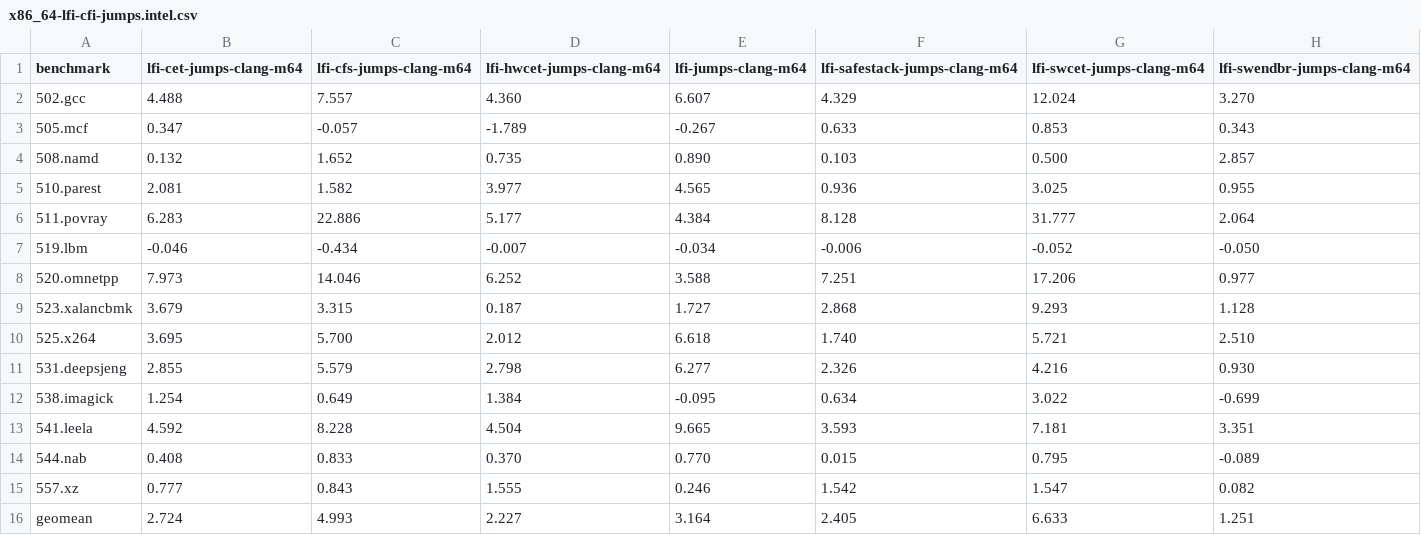
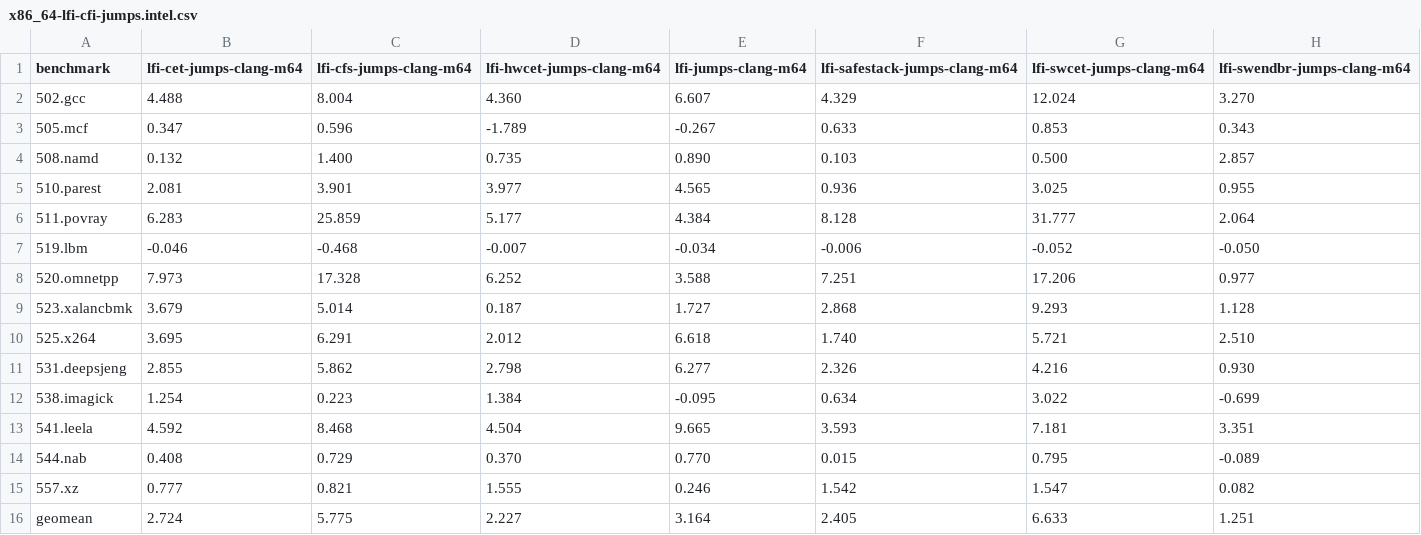
Before and after one commit to lfi-project/lfi-bench, a CSV file: spec2017/x86_64-lfi-cfi-jumps.intel.csv, drawn as a sheet.

```diff
--- a/spec2017/x86_64-lfi-cfi-jumps.intel.csv
+++ b/spec2017/x86_64-lfi-cfi-jumps.intel.csv
@@ -1,16 +1,16 @@
 benchmark,lfi-cet-jumps-clang-m64,lfi-cfs-jumps-clang-m64,lfi-hwcet-jumps-clang-m64,lfi-jumps-clang-m64,lfi-safestack-jumps-clang-m64,lfi-swcet-jumps-clang-m64,lfi-swendbr-jumps-clang-m64
-502.gcc,4.488,7.557,4.360,6.607,4.329,12.024,3.270
-505.mcf,0.347,-0.057,-1.789,-0.267,0.633,0.853,0.343
-508.namd,0.132,1.652,0.735,0.890,0.103,0.500,2.857
-510.parest,2.081,1.582,3.977,4.565,0.936,3.025,0.955
-511.povray,6.283,22.886,5.177,4.384,8.128,31.777,2.064
-519.lbm,-0.046,-0.434,-0.007,-0.034,-0.006,-0.052,-0.050
-520.omnetpp,7.973,14.046,6.252,3.588,7.251,17.206,0.977
-523.xalancbmk,3.679,3.315,0.187,1.727,2.868,9.293,1.128
-525.x264,3.695,5.700,2.012,6.618,1.740,5.721,2.510
-531.deepsjeng,2.855,5.579,2.798,6.277,2.326,4.216,0.930
-538.imagick,1.254,0.649,1.384,-0.095,0.634,3.022,-0.699
-541.leela,4.592,8.228,4.504,9.665,3.593,7.181,3.351
-544.nab,0.408,0.833,0.370,0.770,0.015,0.795,-0.089
-557.xz,0.777,0.843,1.555,0.246,1.542,1.547,0.082
-geomean,2.724,4.993,2.227,3.164,2.405,6.633,1.251
+502.gcc,4.488,8.004,4.360,6.607,4.329,12.024,3.270
+505.mcf,0.347,0.596,-1.789,-0.267,0.633,0.853,0.343
+508.namd,0.132,1.400,0.735,0.890,0.103,0.500,2.857
+510.parest,2.081,3.901,3.977,4.565,0.936,3.025,0.955
+511.povray,6.283,25.859,5.177,4.384,8.128,31.777,2.064
+519.lbm,-0.046,-0.468,-0.007,-0.034,-0.006,-0.052,-0.050
+520.omnetpp,7.973,17.328,6.252,3.588,7.251,17.206,0.977
+523.xalancbmk,3.679,5.014,0.187,1.727,2.868,9.293,1.128
+525.x264,3.695,6.291,2.012,6.618,1.740,5.721,2.510
+531.deepsjeng,2.855,5.862,2.798,6.277,2.326,4.216,0.930
+538.imagick,1.254,0.223,1.384,-0.095,0.634,3.022,-0.699
+541.leela,4.592,8.468,4.504,9.665,3.593,7.181,3.351
+544.nab,0.408,0.729,0.370,0.770,0.015,0.795,-0.089
+557.xz,0.777,0.821,1.555,0.246,1.542,1.547,0.082
+geomean,2.724,5.775,2.227,3.164,2.405,6.633,1.251
```
Also changed, not shown: spec2017/x86_64-lfi-cfi-jumps.amd.csv, spec2017/x86_64-lfi-cfi-jumps.codesize.csv, 11 other files.
